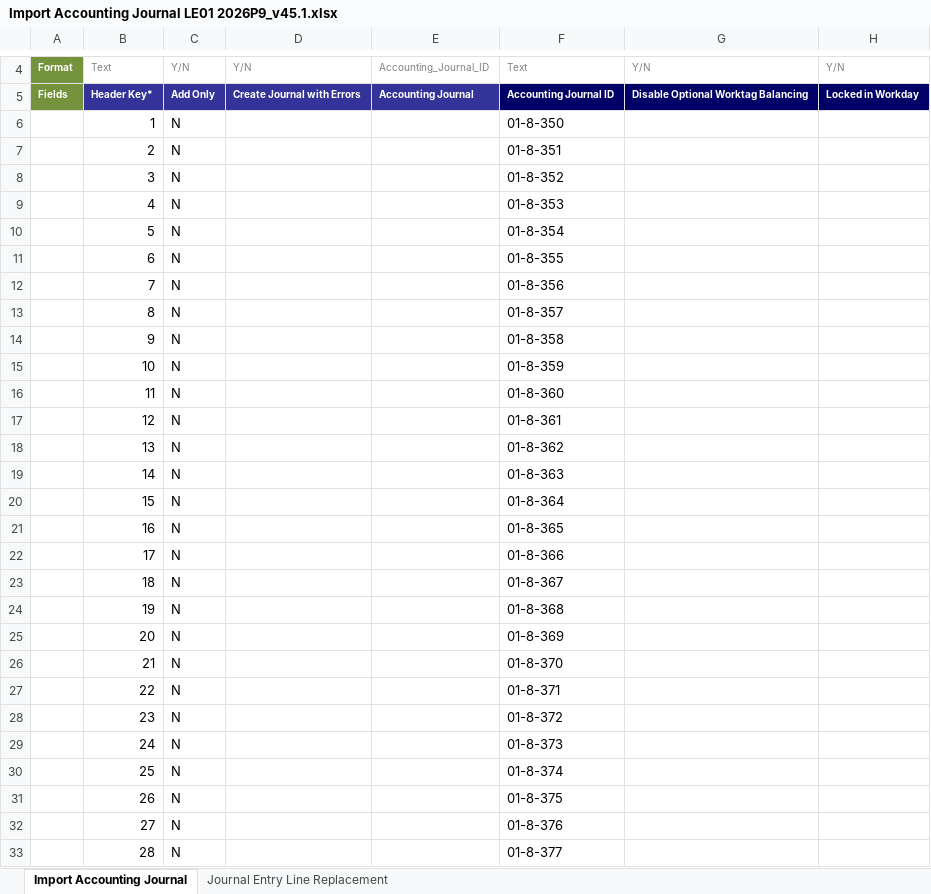
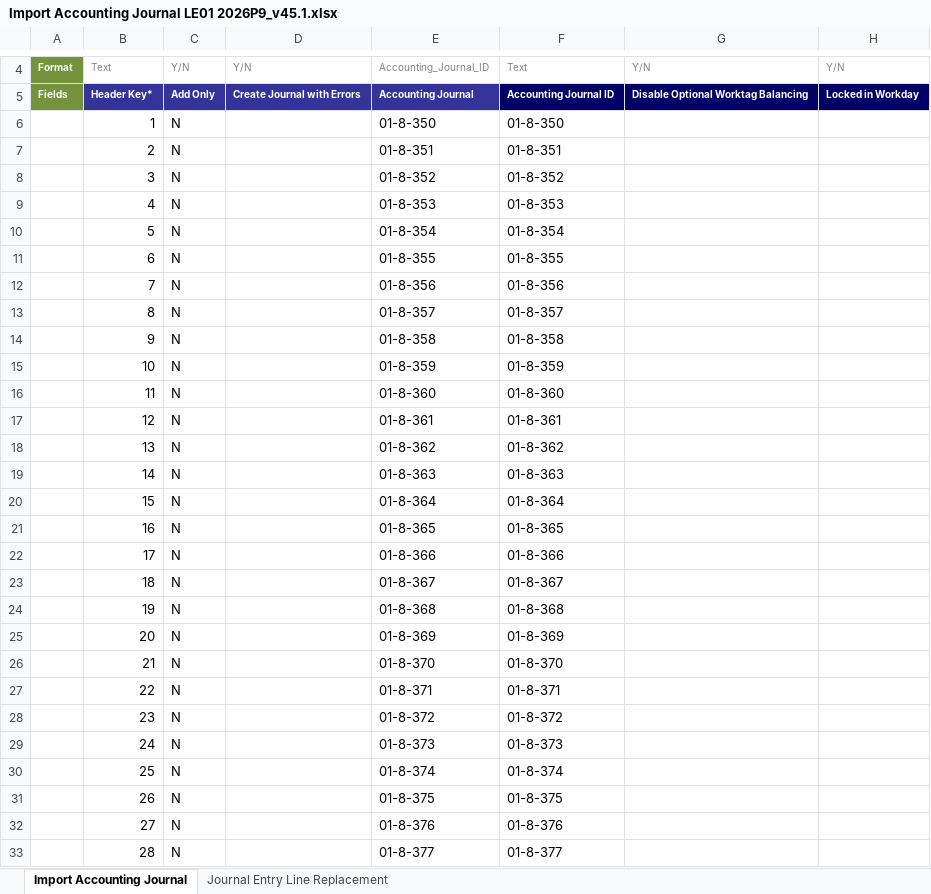
Before and after one commit to Git229KEV/CSV-to-EIB-Agent, an Excel workbook: output/Import Accounting Journal LE01 2026P9_v45.1.xlsx, sheet Import Accounting Journal, drawn as a sheet; only a part is shown, gaps mark what is left out; values as stored, in another font and other column widths than the file's, no borders; the diff covers the shown part only; the diff names each change by its address in the sheet, - before the commit and + after, or states it on an @@ line.

```diff
--- a/output/Import Accounting Journal LE01 2026P9_v45.1.xlsx (sheet Import Accounting Journal)
+++ b/output/Import Accounting Journal LE01 2026P9_v45.1.xlsx (sheet Import Accounting Journal)
-E6: (empty)
+E6: 01-8-350
-E7: (empty)
+E7: 01-8-351
-E8: (empty)
+E8: 01-8-352
-E9: (empty)
+E9: 01-8-353
-E10: (empty)
+E10: 01-8-354
-E11: (empty)
+E11: 01-8-355
-E12: (empty)
+E12: 01-8-356
-E13: (empty)
+E13: 01-8-357
-E14: (empty)
+E14: 01-8-358
-E15: (empty)
+E15: 01-8-359
-E16: (empty)
+E16: 01-8-360
-E17: (empty)
+E17: 01-8-361
-E18: (empty)
+E18: 01-8-362
-E19: (empty)
+E19: 01-8-363
-E20: (empty)
+E20: 01-8-364
-E21: (empty)
+E21: 01-8-365
-E22: (empty)
+E22: 01-8-366
-E23: (empty)
+E23: 01-8-367
-E24: (empty)
+E24: 01-8-368
-E25: (empty)
+E25: 01-8-369
-E26: (empty)
+E26: 01-8-370
-E27: (empty)
+E27: 01-8-371
-E28: (empty)
+E28: 01-8-372
-E29: (empty)
+E29: 01-8-373
-E30: (empty)
+E30: 01-8-374
-E31: (empty)
+E31: 01-8-375
-E32: (empty)
+E32: 01-8-376
-E33: (empty)
+E33: 01-8-377
```
Also changed, not shown: 6 edited cells elsewhere in this sheet, sheet Journal Entry Line Replacement, output/Import Accounting Journal LE01 2026P1_v45.1.xlsx, output/Import Accounting Journal LE01 2026P2_v45.1.xlsx, 24 other files.
